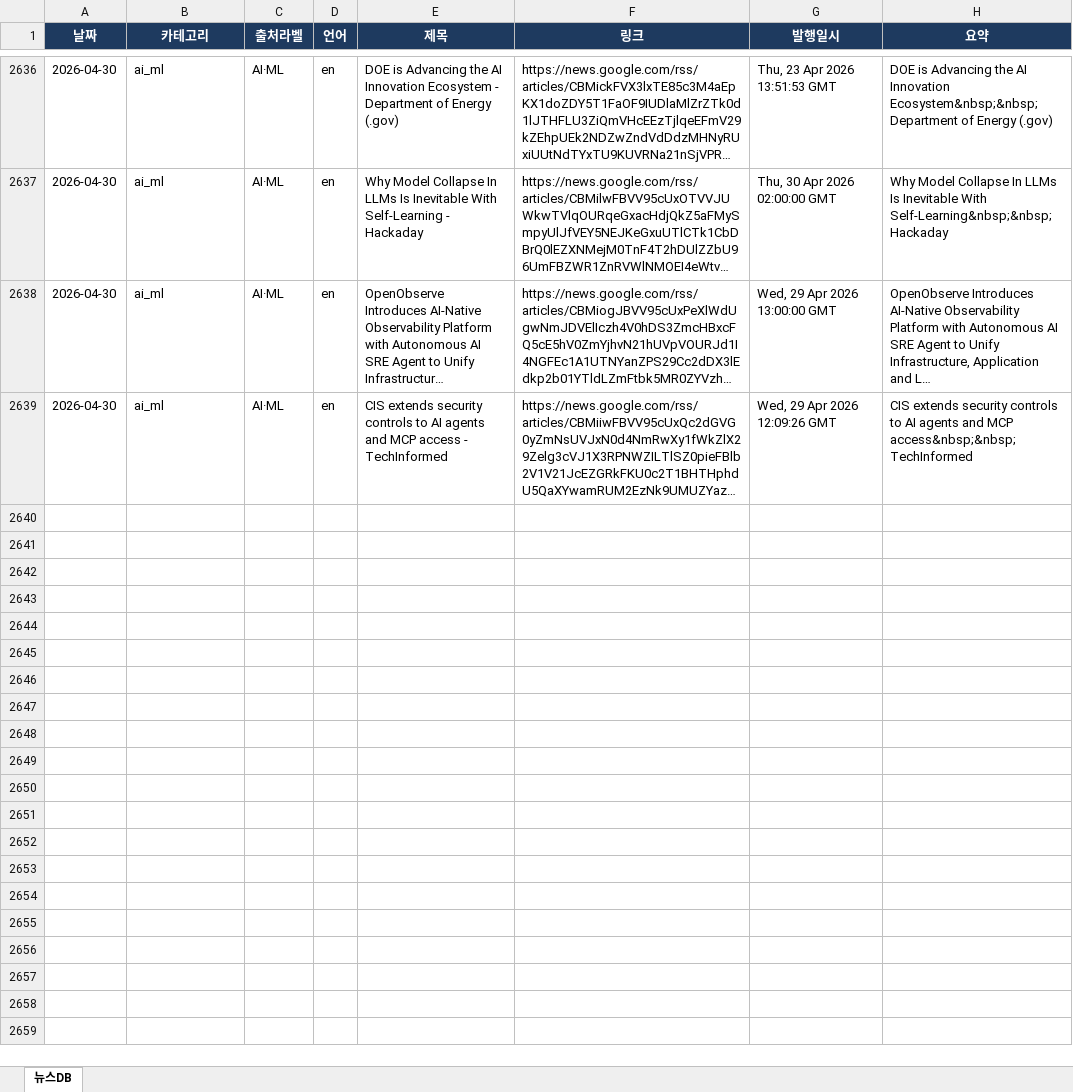
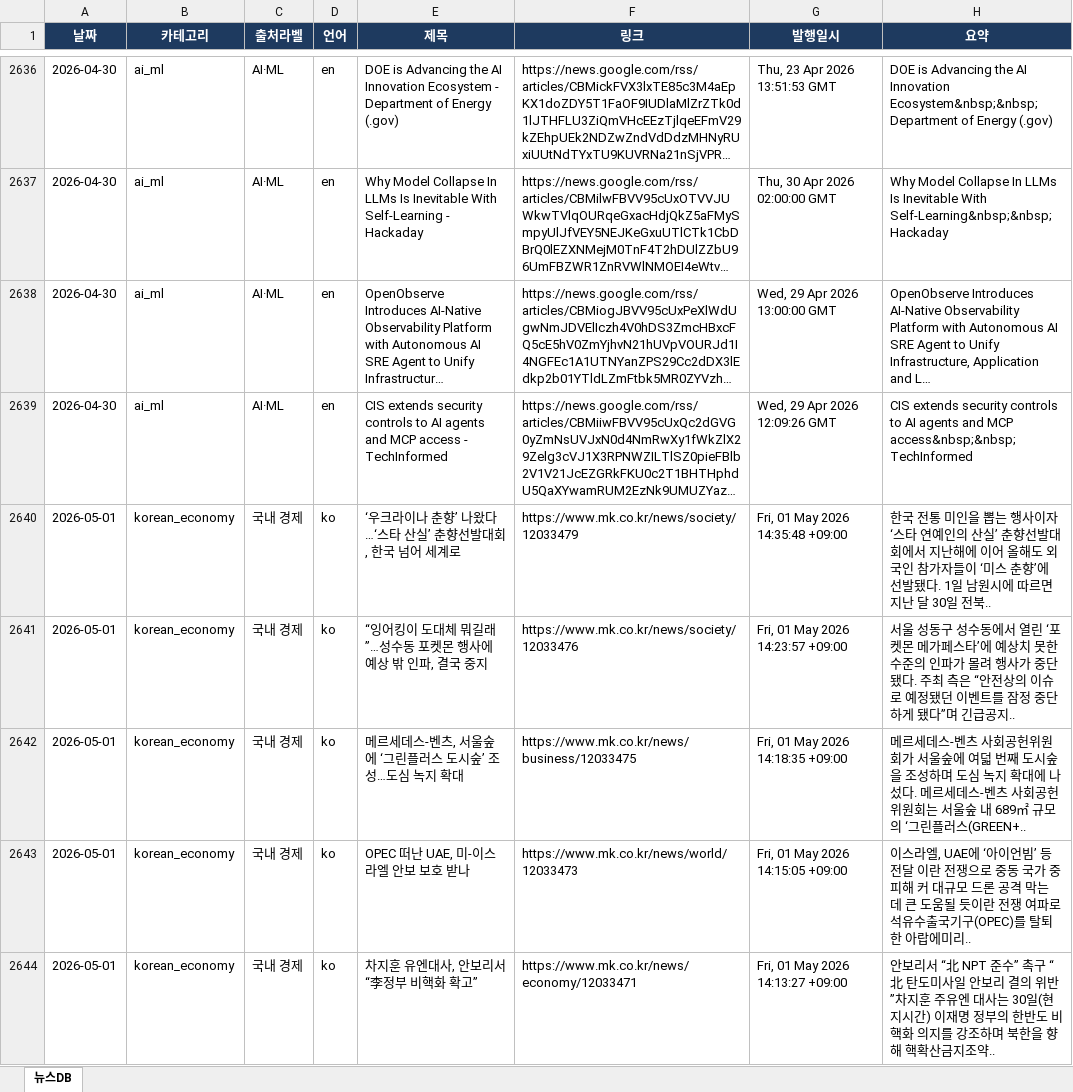
Before and after one commit to chamgil71/dailynews, an Excel workbook: storage/news_db.xlsx, sheet 뉴스DB, drawn as a sheet; only a part is shown, gaps mark what is left out; long unchanged cells end in …; values as stored, in another font and other column widths than the file's, no borders; the diff covers the shown part only; the diff names each change by its address in the sheet, - before the commit and + after, or states it on an @@ line.

```diff
--- a/storage/news_db.xlsx (sheet 뉴스DB)
+++ b/storage/news_db.xlsx (sheet 뉴스DB)
+row 2640: 2026-05-01 | korean_economy | 국내 경제 | ko | ‘우크라이나 춘향’ 나왔다…‘스타 산실’ 춘향선발대회, 한국 넘어 세계로 | https://www.mk.co.kr/news/society/12033479 | Fri, 01 May 2026 14:35:48 +09:00 | 한국 전통 미인을 뽑는 행사이자 ‘스타 연예인의 산실’ 춘향선발대회에서 지난해에 이어 올해도 외국인 참가자들이 ‘미스 춘향’에 선발됐다. 1일 남원시에 따르면 지난 달 30일 전북..
+row 2641: 2026-05-01 | korean_economy | 국내 경제 | ko | “잉어킹이 도대체 뭐길래”…성수동 포켓몬 행사에 예상 밖 인파, 결국 중지 | https://www.mk.co.kr/news/society/12033476 | Fri, 01 May 2026 14:23:57 +09:00 | 서울 성동구 성수동에서 열린 ‘포켓몬 메가페스타’에 예상치 못한 수준의 인파가 몰려 행사가 중단됐다. 주최 측은 “안전상의 이슈로 예정됐던 이벤트를 잠정 중단하게 됐다”며 긴급공지..
+row 2642: 2026-05-01 | korean_economy | 국내 경제 | ko | 메르세데스-벤츠, 서울숲에 ‘그린플러스 도시숲’ 조성…도심 녹지 확대 | https://www.mk.co.kr/news/business/12033475 | Fri, 01 May 2026 14:18:35 +09:00 | 메르세데스-벤츠 사회공헌위원회가 서울숲에 여덟 번째 도시숲을 조성하며 도심 녹지 확대에 나섰다. 메르세데스-벤츠 사회공헌위원회는 서울숲 내 689㎡ 규모의 ‘그린플러스(GREEN+..
+row 2643: 2026-05-01 | korean_economy | 국내 경제 | ko | OPEC 떠난 UAE, 미-이스라엘 안보 보호 받나 | https://www.mk.co.kr/news/world/12033473 | Fri, 01 May 2026 14:15:05 +09:00 | 이스라엘, UAE에 ‘아이언빔’ 등 전달 이란 전쟁으로 중동 국가 중 피해 커 대규모 드론 공격 막는 데 큰 도움될 듯이란 전쟁 여파로 석유수출국기구(OPEC)를 탈퇴한 아랍에미리..
+row 2644: 2026-05-01 | korean_economy | 국내 경제 | ko | 차지훈 유엔대사, 안보리서 “李정부 비핵화 확고” | https://www.mk.co.kr/news/economy/12033471 | Fri, 01 May 2026 14:13:27 +09:00 | 안보리서 “北 NPT 준수” 촉구 “北 탄도미사일 안보리 결의 위반”차지훈 주유엔 대사는 30일(현지시간) 이재명 정부의 한반도 비핵화 의지를 강조하며 북한을 향해 핵확산금지조약..
```
Also changed, not shown: 115 added rows elsewhere in this sheet, 55 other files.
